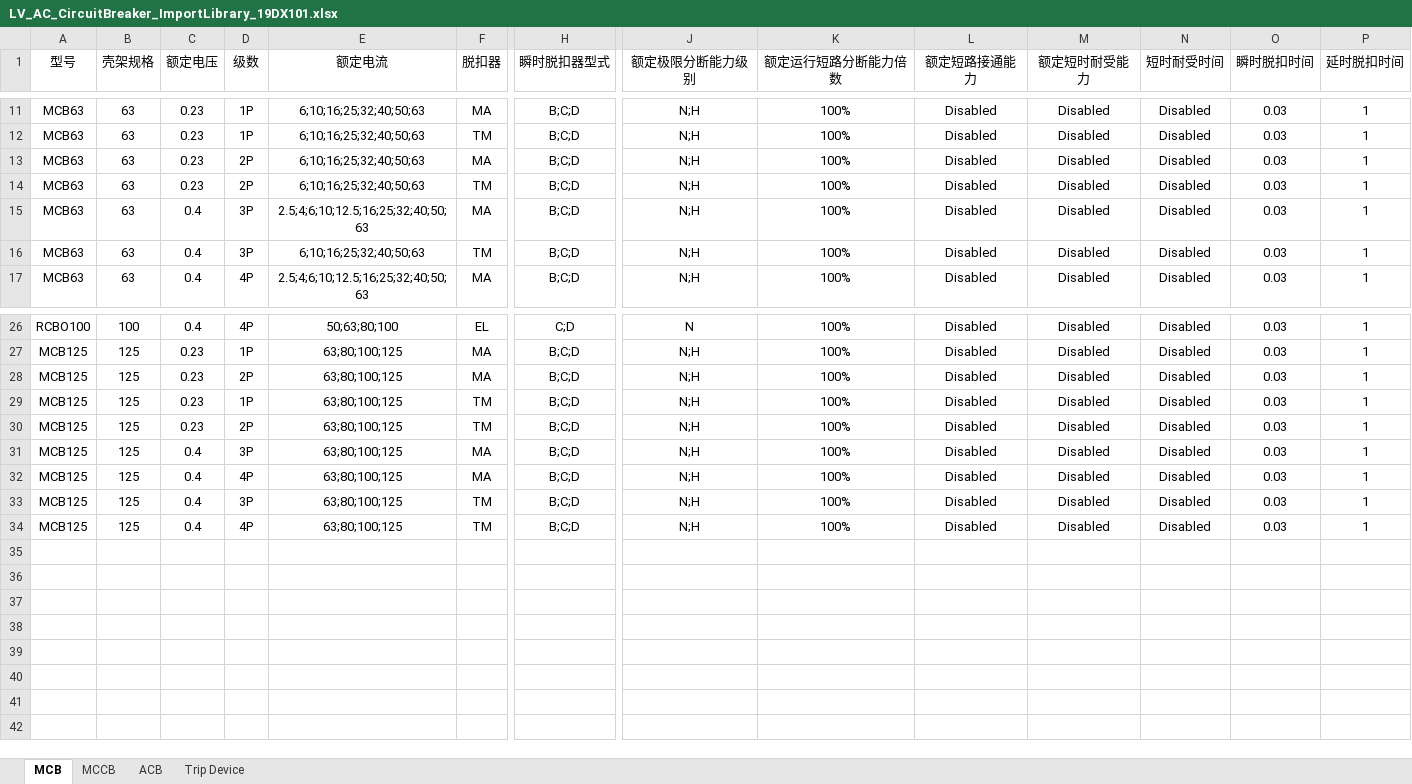
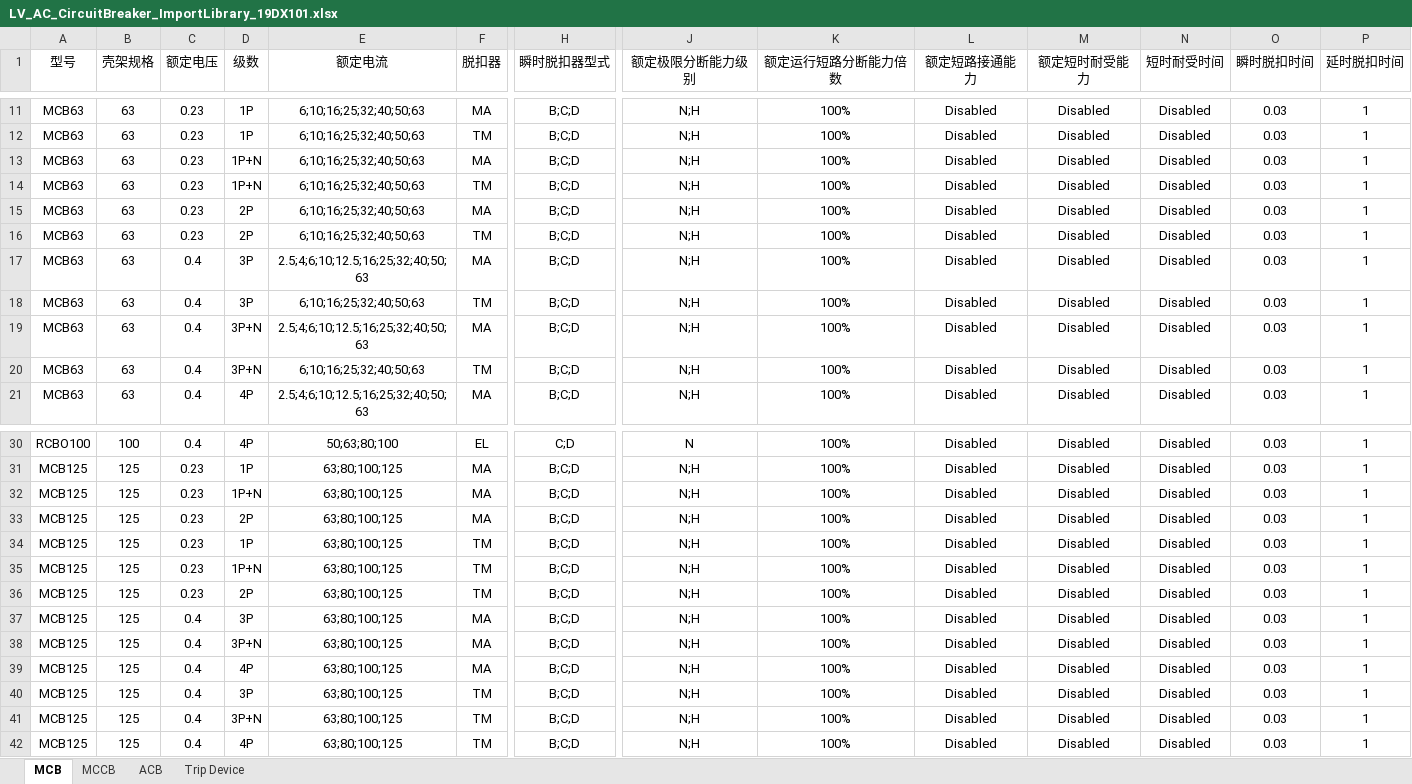
Before and after one commit to SBESIRC/ThMEPEngine, an Excel workbook: AutoLoader/Contents/Support/PowerDistributionSystem/LV_AC_CircuitBreaker_ImportLibrary_19DX101.xlsx, sheet MCB, drawn as a sheet; only a part is shown, gaps mark what is left out; values as stored, in another font and other column widths than the file's, no borders; rows hold the shown columns only; the diff names each change by its address in the sheet, - before the commit and + after, or states it on an @@ line.

```diff
--- a/AutoLoader/Contents/Support/PowerDistributionSystem/LV_AC_CircuitBreaker_ImportLibrary_19DX101.xlsx (sheet MCB)
+++ b/AutoLoader/Contents/Support/PowerDistributionSystem/LV_AC_CircuitBreaker_ImportLibrary_19DX101.xlsx (sheet MCB)
+row 13: MCB63 | 63 | 0.23 | 1P+N | 6;10;16;25;32;40;50;63 | MA | B;C;D | N;H | 100% | Disabled | Disabled | Disabled | 0.03 | 1
+row 14: MCB63 | 63 | 0.23 | 1P+N | 6;10;16;25;32;40;50;63 | TM | B;C;D | N;H | 100% | Disabled | Disabled | Disabled | 0.03 | 1
+row 19: MCB63 | 63 | 0.4 | 3P+N | 2.5;4;6;10;12.5;16;25;32;40;50;63 | MA | B;C;D | N;H | 100% | Disabled | Disabled | Disabled | 0.03 | 1
+row 20: MCB63 | 63 | 0.4 | 3P+N | 6;10;16;25;32;40;50;63 | TM | B;C;D | N;H | 100% | Disabled | Disabled | Disabled | 0.03 | 1
+row 32: MCB125 | 125 | 0.23 | 1P+N | 63;80;100;125 | MA | B;C;D | N;H | 100% | Disabled | Disabled | Disabled | 0.03 | 1
+row 35: MCB125 | 125 | 0.23 | 1P+N | 63;80;100;125 | TM | B;C;D | N;H | 100% | Disabled | Disabled | Disabled | 0.03 | 1
+row 38: MCB125 | 125 | 0.4 | 3P+N | 63;80;100;125 | MA | B;C;D | N;H | 100% | Disabled | Disabled | Disabled | 0.03 | 1
+row 41: MCB125 | 125 | 0.4 | 3P+N | 63;80;100;125 | TM | B;C;D | N;H | 100% | Disabled | Disabled | Disabled | 0.03 | 1
```
Also changed, not shown: sheet MCCB, sheet ACB, hidden cells, AutoLoader/Contents/Support/PowerDistributionSystem/Secondary_Circuit_MatchTable_Default.xlsx.
